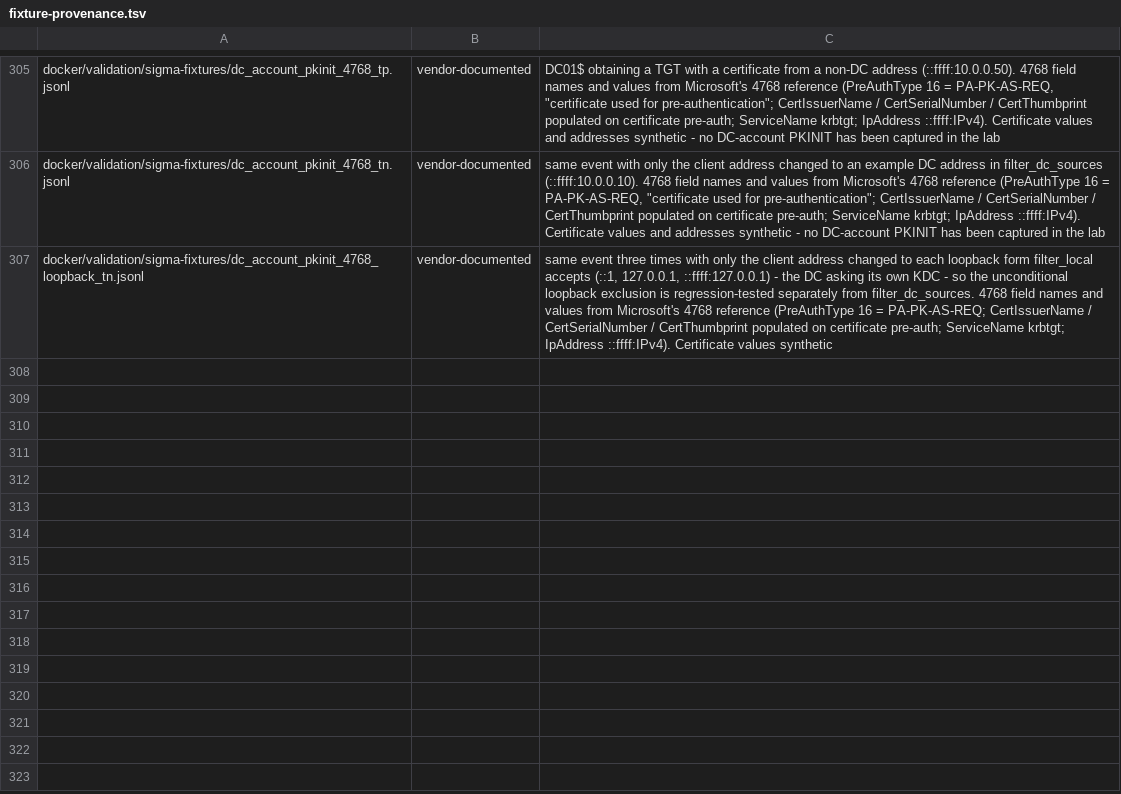
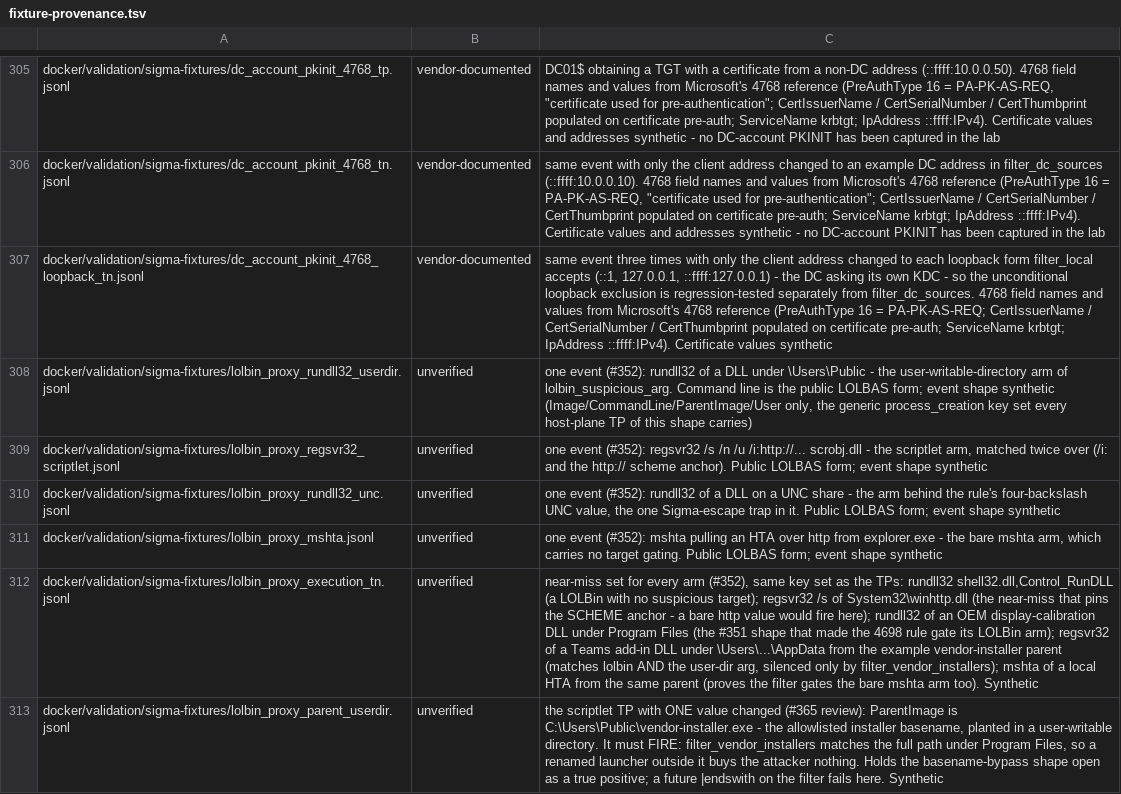
Before and after one commit to dotgibson/dotfiles-Defense, a TSV file: docker/validation/fixture-provenance.tsv, drawn as a sheet; only a part is shown, gaps mark what is left out; the diff names each change by its address in the sheet, - before the commit and + after, or states it on an @@ line.

```diff
--- a/docker/validation/fixture-provenance.tsv
+++ b/docker/validation/fixture-provenance.tsv
+row 308: docker/validation/sigma-fixtures/lolbin_proxy_rundll32_userdir.jsonl | unverified | one event (#352): rundll32 of a DLL under \Users\Public - the user-writable-directory arm of lolbin_suspicious_arg. Command line is the public LOLBAS form; event shape synthetic (Image/CommandLine/ParentImage/User only, the generic process_creation key set every host-plane TP of this shape carries)
+row 309: docker/validation/sigma-fixtures/lolbin_proxy_regsvr32_scriptlet.jsonl | unverified | one event (#352): regsvr32 /s /n /u /i:http://... scrobj.dll - the scriptlet arm, matched twice over (/i: and the http:// scheme anchor). Public LOLBAS form; event shape synthetic
+row 310: docker/validation/sigma-fixtures/lolbin_proxy_rundll32_unc.jsonl | unverified | one event (#352): rundll32 of a DLL on a UNC share - the arm behind the rule's four-backslash UNC value, the one Sigma-escape trap in it. Public LOLBAS form; event shape synthetic
+row 311: docker/validation/sigma-fixtures/lolbin_proxy_mshta.jsonl | unverified | one event (#352): mshta pulling an HTA over http from explorer.exe - the bare mshta arm, which carries no target gating. Public LOLBAS form; event shape synthetic
+row 312: docker/validation/sigma-fixtures/lolbin_proxy_execution_tn.jsonl | unverified | near-miss set for every arm (#352), same key set as the TPs: rundll32 shell32.dll,Control_RunDLL (a LOLBin with no suspicious target); regsvr32 /s of System32\winhttp.dll (the near-miss that pins the SCHEME anchor - a bare http value would fire here); rundll32 of an OEM display-calibration DLL under Program Files (the #351 shape that made the 4698 rule gate its LOLBin arm); regsvr32 of a Teams add-in DLL under \Users\...\AppData from the example vendor-installer parent (matches lolbin AND the user-dir arg, silenced only by filter_vendor_installers); mshta of a local HTA from the same parent (proves the filter gates the bare mshta arm too). Synthetic
+row 313: docker/validation/sigma-fixtures/lolbin_proxy_parent_userdir.jsonl | unverified | the scriptlet TP with ONE value changed (#365 review): ParentImage is C:\Users\Public\vendor-installer.exe - the allowlisted installer basename, planted in a user-writable directory. It must FIRE: filter_vendor_installers matches the full path under Program Files, so a renamed launcher outside it buys the attacker nothing. Holds the basename-bypass shape open as a true positive; a future |endswith on the filter fails here. Synthetic
```
Also changed, not shown: detections/siem/splunk-precedence-allowlist.tsv, docker/validation/sigma-manifest.tsv, 18 other files.
